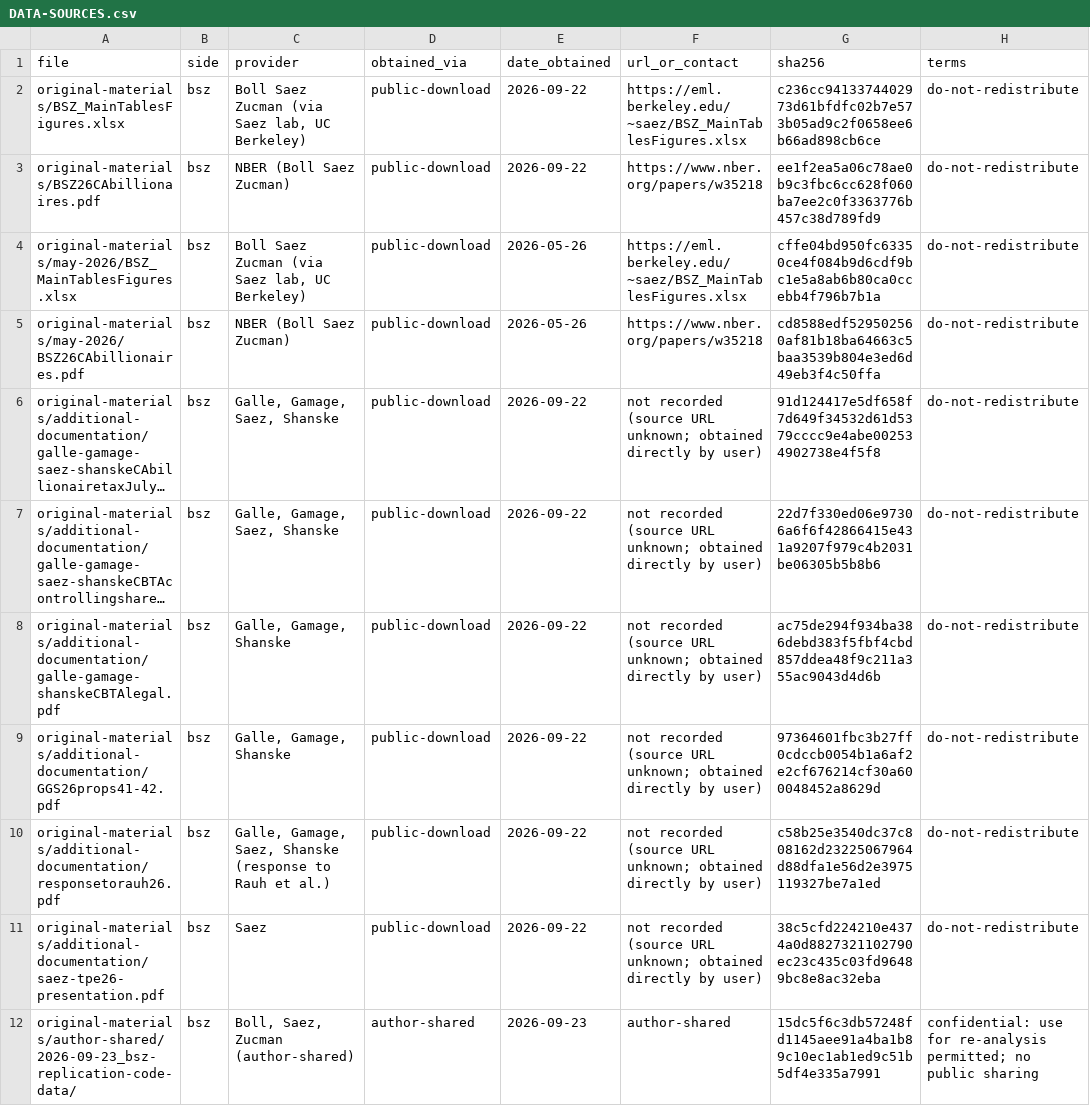
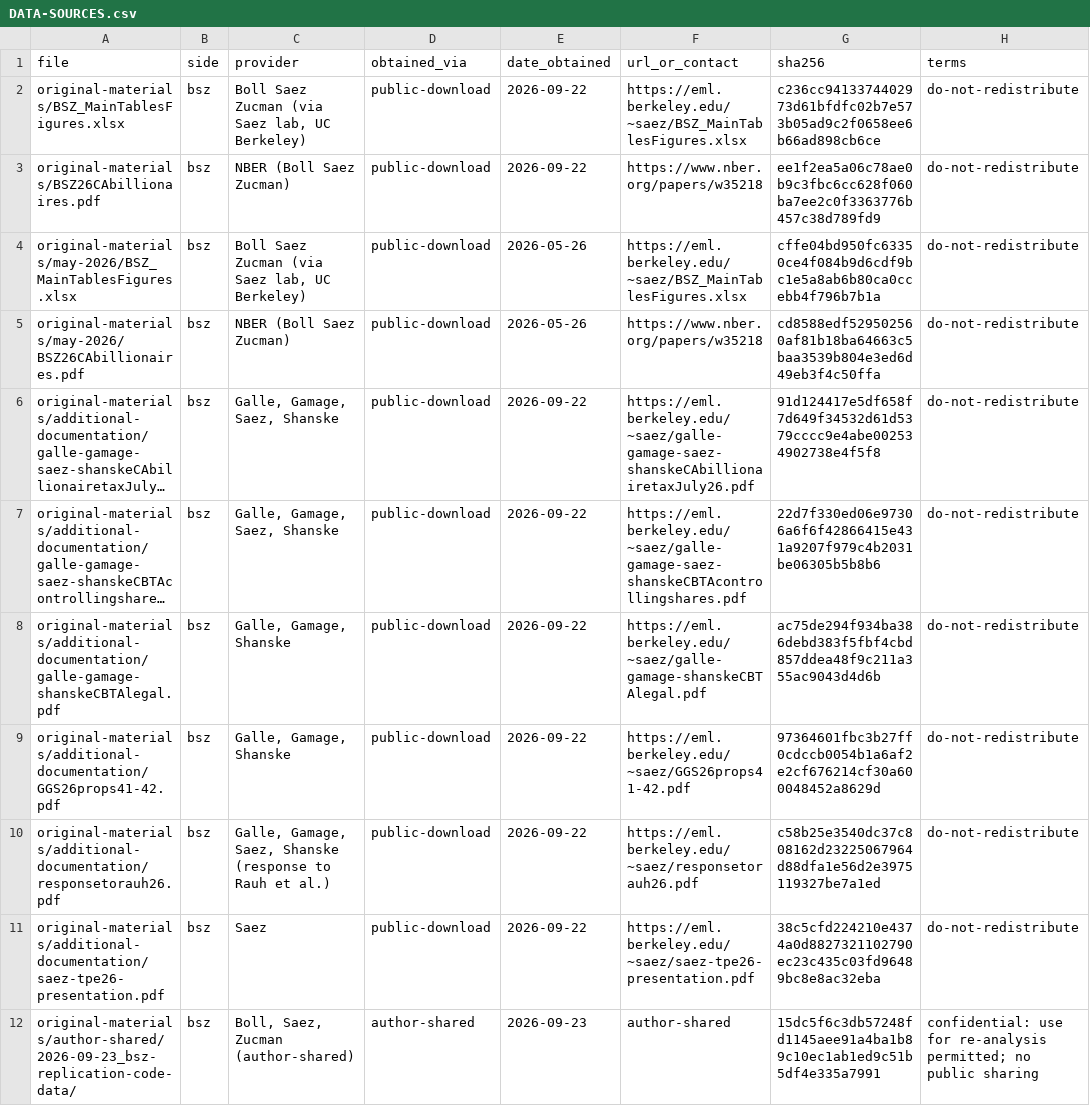
Before and after one commit to fhoces/opa-prop40, a CSV file: bsz-analysis/DATA-SOURCES.csv, drawn as a sheet; only a part is shown; long unchanged cells end in …; the diff names each change by its address in the sheet, - before the commit and + after, or states it on an @@ line.

```diff
--- a/bsz-analysis/DATA-SOURCES.csv
+++ b/bsz-analysis/DATA-SOURCES.csv
-F6 (url_or_contact): not recorded (source URL unknown; obtained directly by user)
+F6 (url_or_contact): https://eml.berkeley.edu/~saez/galle-gamage-saez-shanskeCAbillionairetaxJuly26.pdf
-F7 (url_or_contact): not recorded (source URL unknown; obtained directly by user)
+F7 (url_or_contact): https://eml.berkeley.edu/~saez/galle-gamage-saez-shanskeCBTAcontrollingshares.pdf
-F8 (url_or_contact): not recorded (source URL unknown; obtained directly by user)
+F8 (url_or_contact): https://eml.berkeley.edu/~saez/galle-gamage-shanskeCBTAlegal.pdf
-F9 (url_or_contact): not recorded (source URL unknown; obtained directly by user)
+F9 (url_or_contact): https://eml.berkeley.edu/~saez/GGS26props41-42.pdf
-F10 (url_or_contact): not recorded (source URL unknown; obtained directly by user)
+F10 (url_or_contact): https://eml.berkeley.edu/~saez/responsetorauh26.pdf
-F11 (url_or_contact): not recorded (source URL unknown; obtained directly by user)
+F11 (url_or_contact): https://eml.berkeley.edu/~saez/saez-tpe26-presentation.pdf
```
Also changed, not shown: 22 other files.
